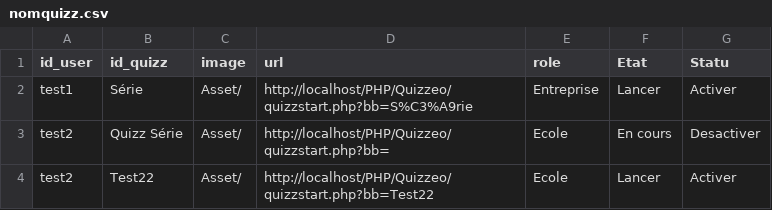
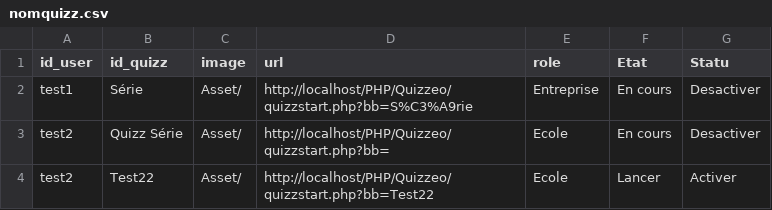
Before and after one commit to mimiranto/quizzeo, a CSV file: nomquizz.csv, drawn as a sheet.

```diff
--- a/nomquizz.csv
+++ b/nomquizz.csv
@@ -1,3 +1,3 @@
 id_user,id_quizz,image,url,role,Etat,Statu
-test1,Série,Asset/,http://localhost/PHP/Quizzeo/quizzstart.php?bb=S%C3%A9rie,Entreprise,Lancer,Activer
+test1,Série,Asset/,http://localhost/PHP/Quizzeo/quizzstart.php?bb=S%C3%A9rie,Entreprise,"En cours",Desactiver
 test2,"Quizz Série",Asset/,http://localhost/PHP/Quizzeo/quizzstart.php?bb=,Ecole,"En cours",Desactiver
```
Also changed, not shown: log_login.csv, user.csv, 4 other files.
